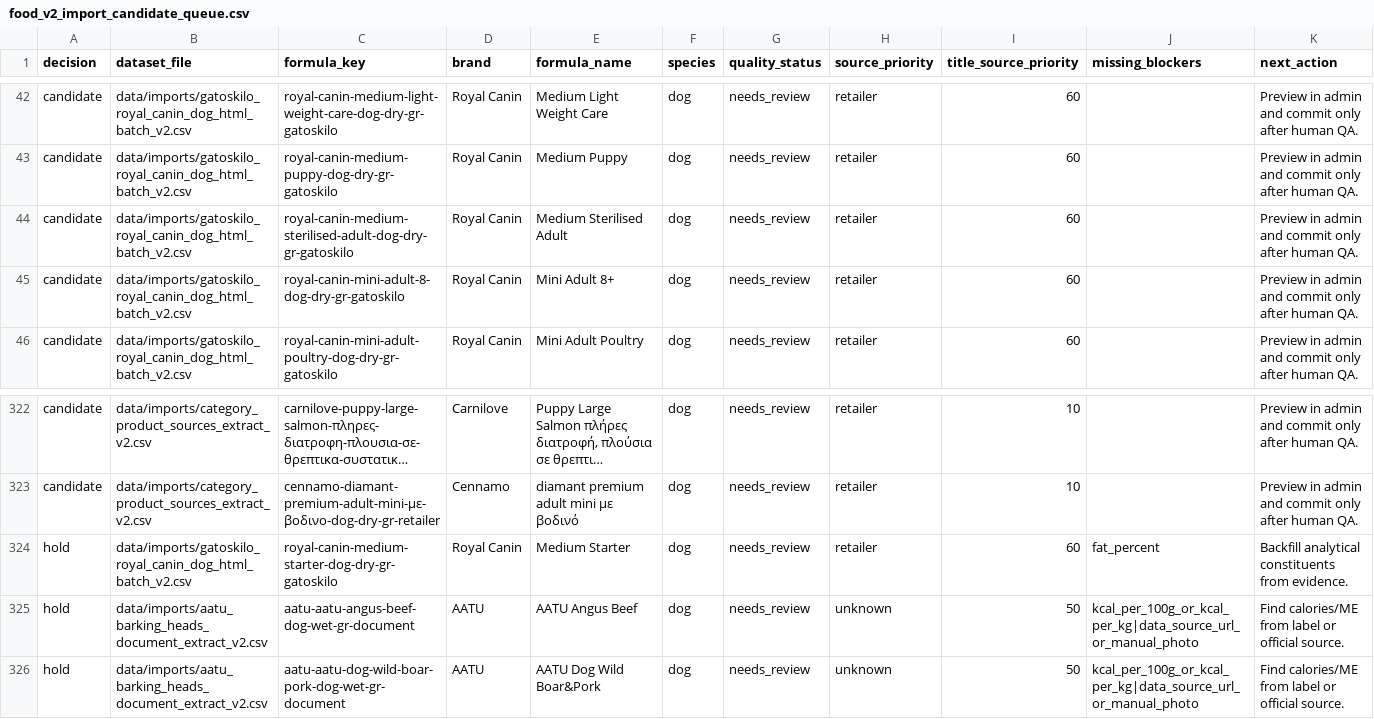
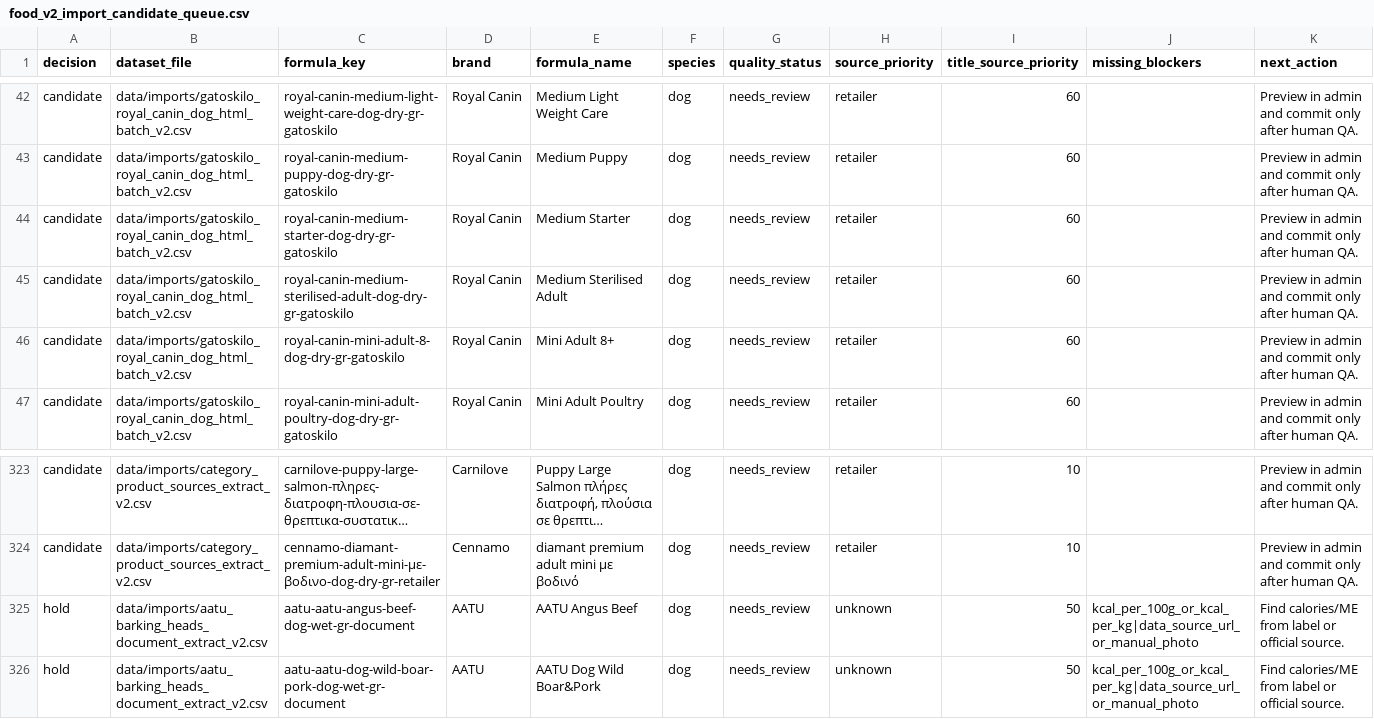
Before and after one commit to EmmMall92/nutritail-ai, a CSV file: data/review/food_v2_import_candidate_queue.csv, drawn as a sheet; only a part is shown, gaps mark what is left out; long unchanged cells end in …; removed rows and columns are numbered as before the commit, all else as after; the diff names each change by its address in the sheet, - before the commit and + after, or states it on an @@ line.

Commit message:
Parse Gatoskilo fat content labels

```diff
--- a/data/review/food_v2_import_candidate_queue.csv
+++ b/data/review/food_v2_import_candidate_queue.csv
+row 44: candidate | data/imports/gatoskilo_royal_canin_dog_html_batch_v2.csv | royal-canin-medium-starter-dog-dry-gr-gatoskilo | Royal Canin | Medium Starter | dog | needs_review | retailer | 60 |  | Preview in admin and commit only after human QA.
-row 324: hold | data/imports/gatoskilo_royal_canin_dog_html_batch_v2.csv | royal-canin-medium-starter-dog-dry-gr-gatoskilo | Royal Canin | Medium Starter | dog | needs_review | retailer | 60 | fat_percent | Backfill analytical constituents from evidence.
```
Also changed, not shown: data/imports/gatoskilo_royal_canin_dog_html_batch_v2.csv, data/review/gatoskilo_royal_canin_dog_html_batch_review.csv, 3 other files.
